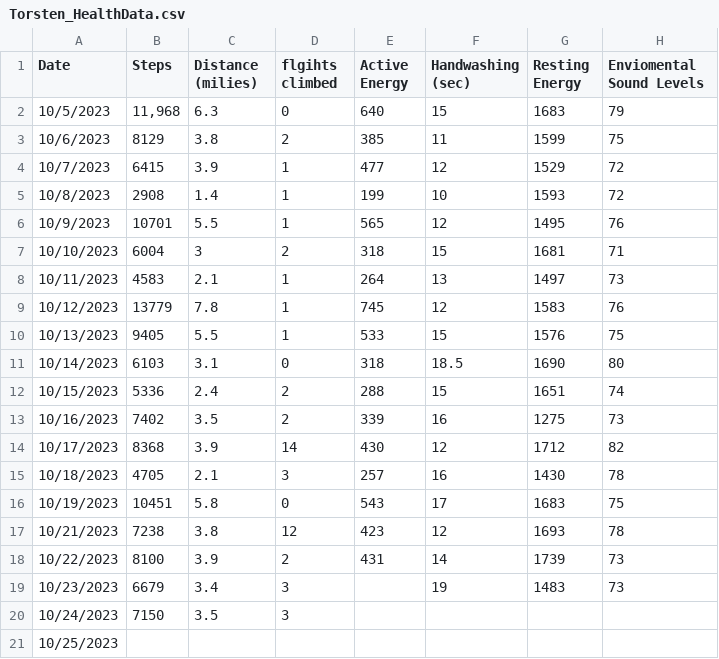
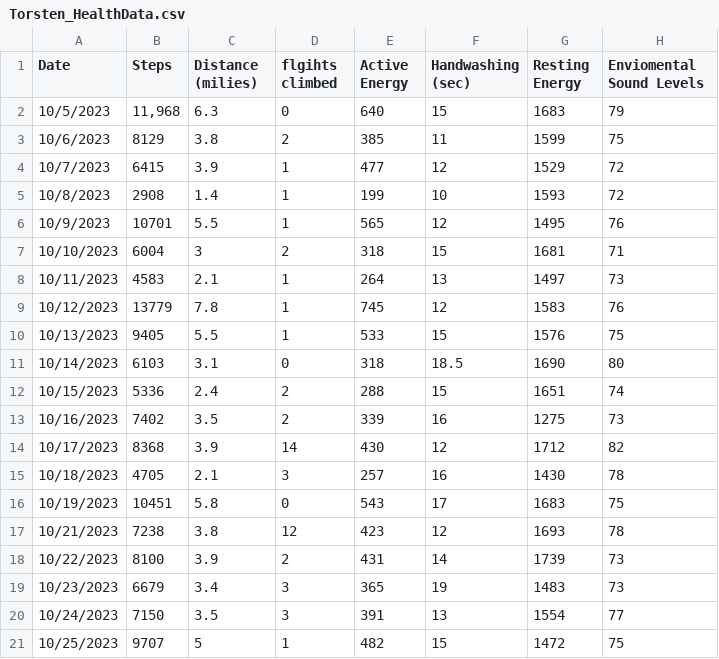
Before and after one commit to TheEvergreenStateCollege/upper-division-cs-23-24, a CSV file: dsa-23au/java-dsa/Torsten/Torsten_HealthData.csv, drawn as a sheet.

Commit message:
added more data

```diff
--- a/dsa-23au/java-dsa/Torsten/Torsten_HealthData.csv
+++ b/dsa-23au/java-dsa/Torsten/Torsten_HealthData.csv
@@ -18,4 +18,4 @@ Date,Steps ,Distance (milies),flgihts climbed ,Active Energy,Handwashing (sec),R
 10/22/2023,8100,3.9,2,431,14,1739,73
-10/23/2023,6679,3.4,3,,19,1483,73
-10/24/2023,7150,3.5,3,
-10/25/2023,,,,,,,
+10/23/2023,6679,3.4,3,365,19,1483,73
+10/24/2023,7150,3.5,3,391,13,1554,77
+10/25/2023,9707,5,1,482,15,1472,75
```
